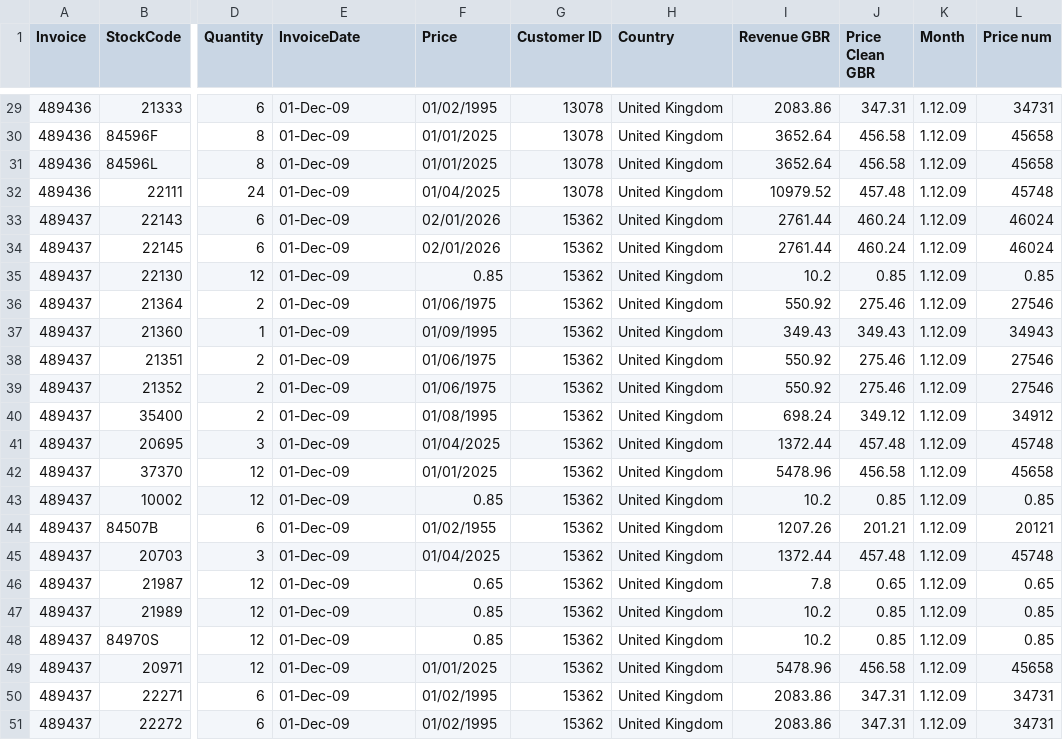
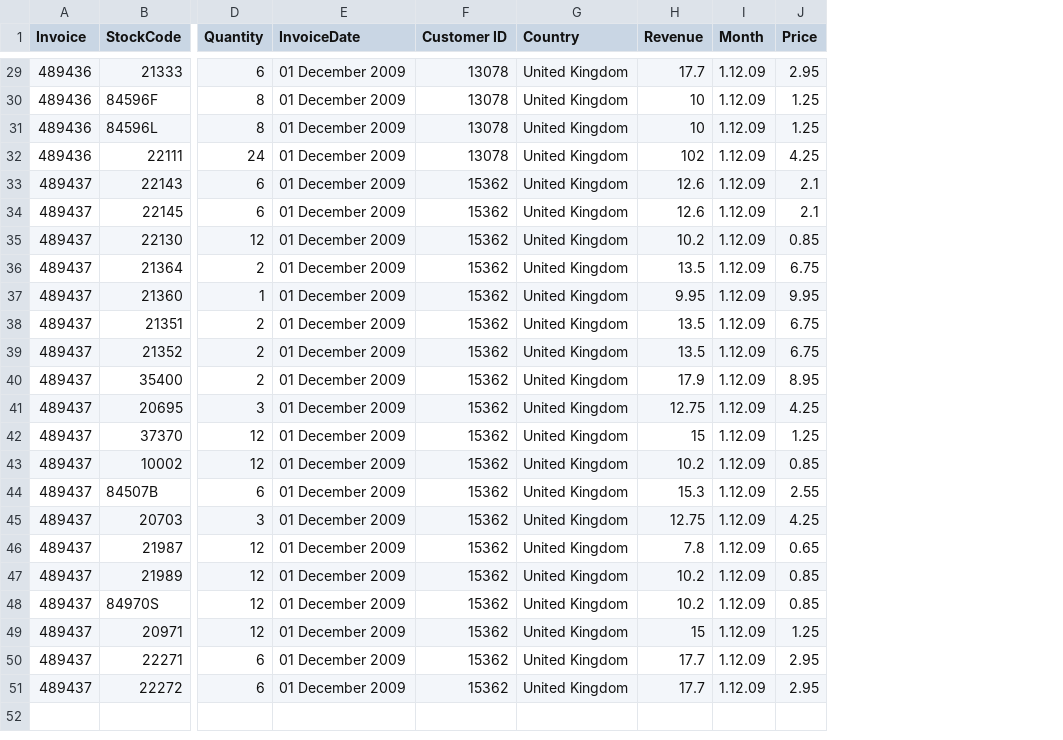
Before and after one commit to innateterina/excel-kpi-reporting, a CSV file: data/clean_data_sample.csv, drawn as a sheet; only a part is shown, gaps mark what is left out; removed rows and columns are numbered as before the commit, all else as after; the diff covers the shown part only; the diff names each change by its address in the sheet, - before the commit and + after, or states it on an @@ line.

Commit message:
updated clean data sample

```diff
--- a/data/clean_data_sample.csv
+++ b/data/clean_data_sample.csv
-column F (Price), rows 29-51: 01/02/1995 | 01/01/2025 | 01/01/2025 | 01/04/2025 | 02/01/2026 | 02/01/2026 | 0.85 | 01/06/1975 | 01/09/1995 | 01/06/1975 | 01/06/1975 | 01/08/1995 | 01/04/2025 | 01/01/2025 | 0.85 | 01/02/1955 | 01/04/2025 | 0.65 | 0.85 | 0.85 | 01/01/2025 | 01/02/1995 | 01/02/1995
-column I (Revenue GBR), rows 29-51: 2083.86 | 3652.64 | 3652.64 | 10979.52 | 2761.44 | 2761.44 | 10.2 | 550.92 | 349.43 | 550.92 | 550.92 | 698.24 | 1372.44 | 5478.96 | 10.2 | 1207.26 | 1372.44 | 7.8 | 10.2 | 10.2 | 5478.96 | 2083.86 | 2083.86
-column J (Price Clean GBR), rows 29-51: 347.31 | 456.58 | 456.58 | 457.48 | 460.24 | 460.24 | 0.85 | 275.46 | 349.43 | 275.46 | 275.46 | 349.12 | 457.48 | 456.58 | 0.85 | 201.21 | 457.48 | 0.65 | 0.85 | 0.85 | 456.58 | 347.31 | 347.31
+column H (Revenue), rows 29-51: 17.7 | 10 | 10 | 102 | 12.6 | 12.6 | 10.2 | 13.5 | 9.95 | 13.5 | 13.5 | 17.9 | 12.75 | 15 | 10.2 | 15.3 | 12.75 | 7.8 | 10.2 | 10.2 | 15 | 17.7 | 17.7
-column L (Price num), rows 29-51: 34731 | 45658 | 45658 | 45748 | 46024 | 46024 | 0.85 | 27546 | 34943 | 27546 | 27546 | 34912 | 45748 | 45658 | 0.85 | 20121 | 45748 | 0.65 | 0.85 | 0.85 | 45658 | 34731 | 34731
+column J (Price), rows 29-51: 2.95 | 1.25 | 1.25 | 4.25 | 2.1 | 2.1 | 0.85 | 6.75 | 9.95 | 6.75 | 6.75 | 8.95 | 4.25 | 1.25 | 0.85 | 2.55 | 4.25 | 0.65 | 0.85 | 0.85 | 1.25 | 2.95 | 2.95
-E29:E51 (InvoiceDate): 01-Dec-09
+E29:E51 (InvoiceDate): 01 December 2009
```
Also changed, not shown: 27 edited cells elsewhere in this file, 2 other files.
